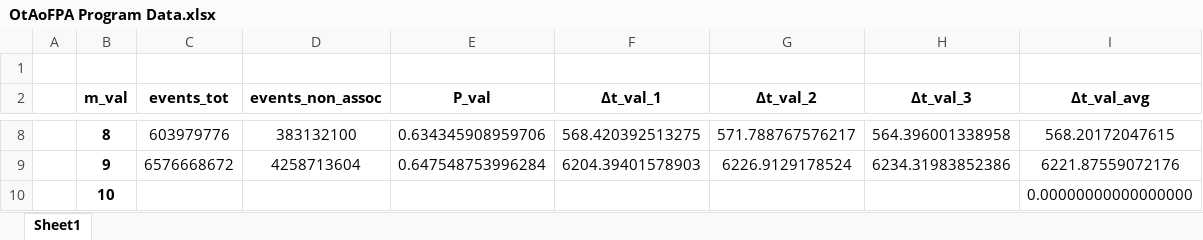
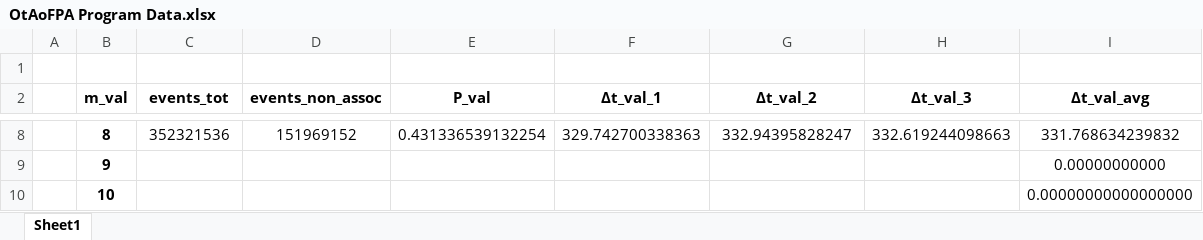
Before and after one commit to RiskyKaZe/OtAoFPA, an Excel workbook: OtAoFPA Program Data.xlsx, sheet Sheet1, drawn as a sheet; only a part is shown, gaps mark what is left out; values as stored, in another font and other column widths than the file's, no borders; charts and pictures not drawn; the diff covers the shown part only; the diff names each change by its address in the sheet, - before the commit and + after, or states it on an @@ line.

Commit message:
Formula for Total Number of Events.

```diff
--- a/OtAoFPA Program Data.xlsx (sheet Sheet1)
+++ b/OtAoFPA Program Data.xlsx (sheet Sheet1)
-C8 (events_tot): 603979776
+C8 (events_tot): 352321536
-D8 (events_non_assoc): 383132100
+D8 (events_non_assoc): 151969152
-E8 (P_val): 0.634345908959706
+E8 (P_val): 0.431336539132254
-F8 (∆t_val_1): 568.420392513275
+F8 (∆t_val_1): 329.742700338363
-G8 (∆t_val_2): 571.788767576217
+G8 (∆t_val_2): 332.94395828247
-H8 (∆t_val_3): 564.396001338958
+H8 (∆t_val_3): 332.619244098663
-I8 (∆t_val_avg): 568.20172047615
+I8 (∆t_val_avg): 331.768634239832
-C9 (events_tot): 6576668672
+C9 (events_tot): (empty)
-D9 (events_non_assoc): 4258713604
+D9 (events_non_assoc): (empty)
-E9 (P_val): 0.647548753996284
+E9 (P_val): (empty)
-F9 (∆t_val_1): 6204.39401578903
+F9 (∆t_val_1): (empty)
-G9 (∆t_val_2): 6226.9129178524
+G9 (∆t_val_2): (empty)
-H9 (∆t_val_3): 6234.31983852386
+H9 (∆t_val_3): (empty)
-I9 (∆t_val_avg): 6221.87559072176
+I9 (∆t_val_avg): 0.00000000000
```
Also changed, not shown: 32 edited cells elsewhere in this sheet, charts or pictures, 1 other file.
